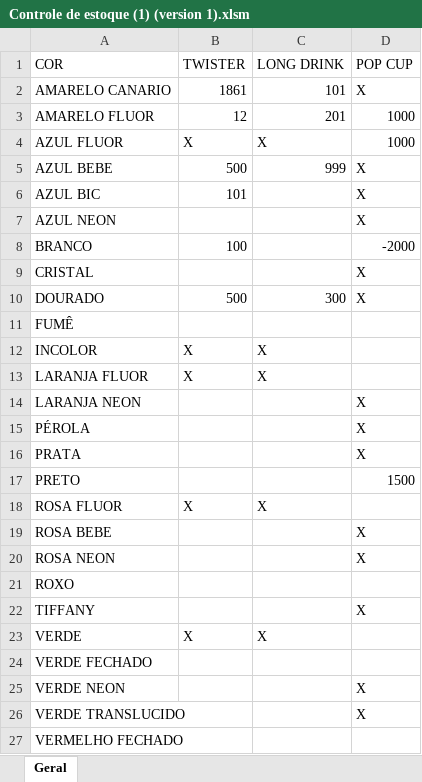
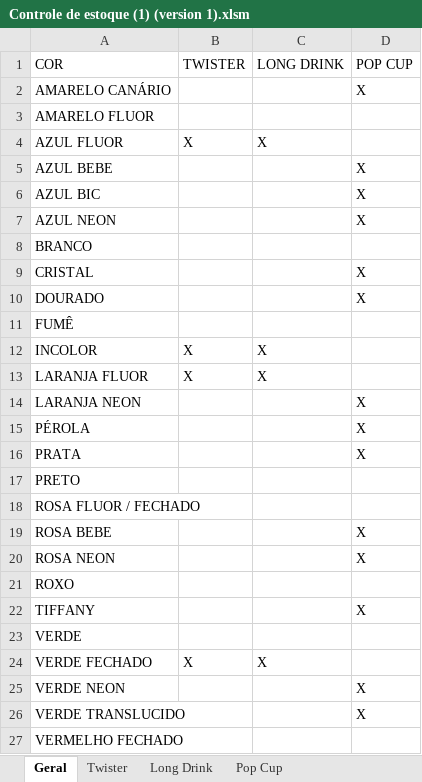
Before and after one commit to HugoHLourenco/Projetos, an Excel workbook: Controle de estoque/Controle de estoque (1) (version 1).xlsm, sheet Geral, drawn as a sheet; only a part is shown; values as stored, in another font and other column widths than the file's, no cell formats; charts and pictures and conditional formats and table styles not drawn; removed rows and columns are numbered as before the commit, all else as after; the diff names each change by its address in the sheet, - before the commit and + after, or states it on an @@ line.

```diff
--- a/Controle de estoque/Controle de estoque (1) (version 1).xlsm (sheet Geral)
+++ b/Controle de estoque/Controle de estoque (1) (version 1).xlsm (sheet Geral)
+sheet tab: Twister
+sheet tab: Long Drink
+sheet tab: Pop Cup
-row 2: AMARELO CANARIO | 1861 | 101 | X
+row 2: AMARELO CANÁRIO |  |  | X
-B3 (TWISTER): 12
+B3 (TWISTER): (empty)
-C3 (LONG DRINK): 201
+C3 (LONG DRINK): (empty)
-D3:D4 (POP CUP): 1000
+D3:D4 (POP CUP): (empty)
-B5 (TWISTER): 500
+B5 (TWISTER): (empty)
-C5 (LONG DRINK): 999
+C5 (LONG DRINK): (empty)
-B6 (TWISTER): 101
+B6 (TWISTER): (empty)
-B8 (TWISTER): 100
+B8 (TWISTER): (empty)
-D8 (POP CUP): -2000
+D8 (POP CUP): (empty)
-B10 (TWISTER): 500
+B10 (TWISTER): (empty)
-C10 (LONG DRINK): 300
+C10 (LONG DRINK): (empty)
-D17 (POP CUP): 1500
+D17 (POP CUP): (empty)
-row 18: ROSA FLUOR | X | X
+row 18: ROSA FLUOR / FECHADO
-B23 (TWISTER): X
+B23 (TWISTER): (empty)
-C23 (LONG DRINK): X
+C23 (LONG DRINK): (empty)
-B24 (TWISTER): (empty)
+B24 (TWISTER): X
-C24 (LONG DRINK): (empty)
+C24 (LONG DRINK): X
```
Also changed, not shown: cell formats, charts or pictures.
